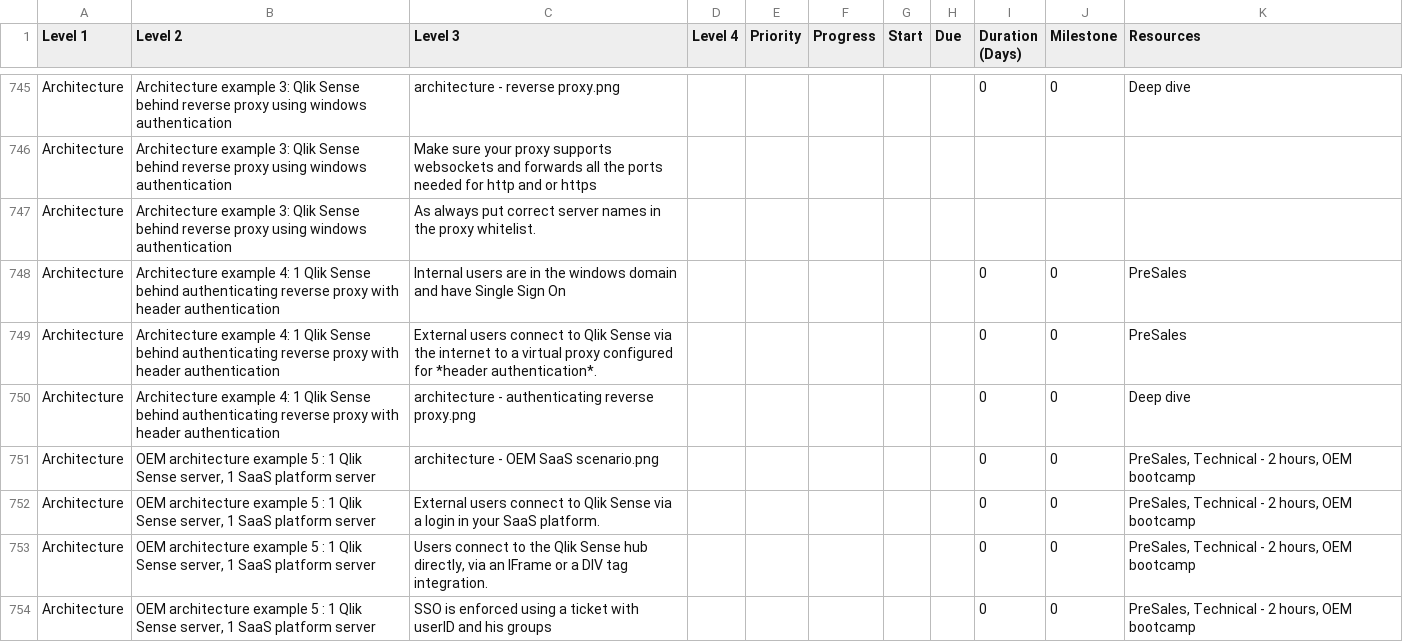
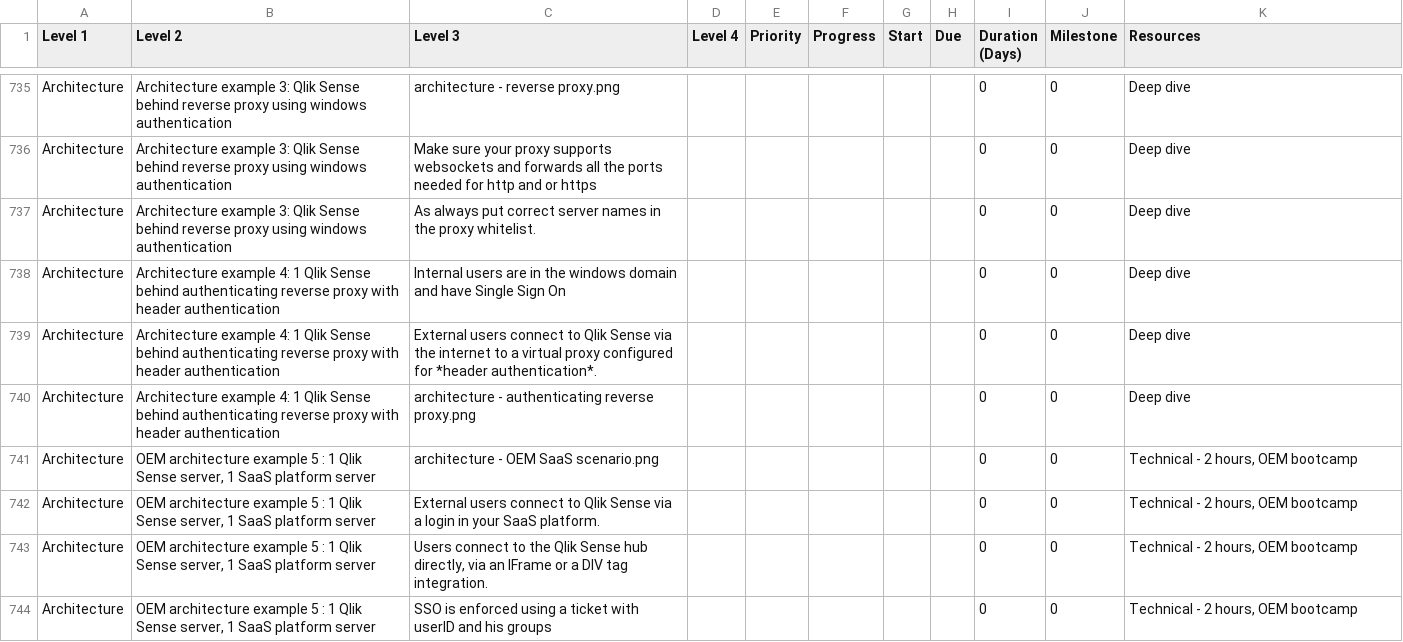
Before and after one commit to QHose/QRSMeteor, a CSV file: Sense Demo materials/SaaS presentation input.csv, drawn as a sheet; only a part is shown, gaps mark what is left out; addresses are those after the commit; the diff covers the shown part only; the diff names each change by its address in the sheet, - before the commit and + after, or states it on an @@ line.

```diff
--- a/Sense Demo materials/SaaS presentation input.csv
+++ b/Sense Demo materials/SaaS presentation input.csv
-I736:I737 (Duration (Days)): (empty)
+I736:I737 (Duration (Days)): 0
-J736:J737 (Milestone): (empty)
+J736:J737 (Milestone): 0
-K736:K737 (Resources): (empty)
+K736:K737 (Resources): Deep dive
-K738:K739 (Resources): PreSales
+K738:K739 (Resources): Deep dive
-K741:K744 (Resources): PreSales, Technical - 2 hours, OEM bootcamp
+K741:K744 (Resources): Technical - 2 hours, OEM bootcamp
```
Also changed, not shown: 6 added rows, 16 removed rows, 1 moved row and 65 edited cells elsewhere in this file, 2 other files.
